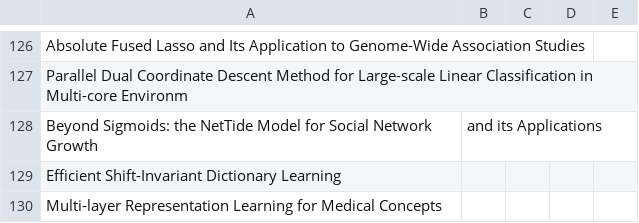
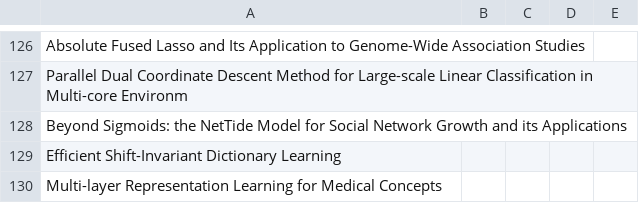
Before and after one commit to KuangyiZhu/ML_Survey, a CSV file: PaperSurveys/KDD2016.csv, drawn as a sheet; only a part is shown, gaps mark what is left out; removed rows and columns are numbered as before the commit, all else as after; the diff names each change by its address in the sheet, - before the commit and + after, or states it on an @@ line.

Commit message:
Update KDD2016.csv

```diff
--- a/PaperSurveys/KDD2016.csv
+++ b/PaperSurveys/KDD2016.csv
-row 128: Beyond Sigmoids: the NetTide Model for Social Network Growth | and its Applications
+row 128: Beyond Sigmoids: the NetTide Model for Social Network Growth and its Applications
```
